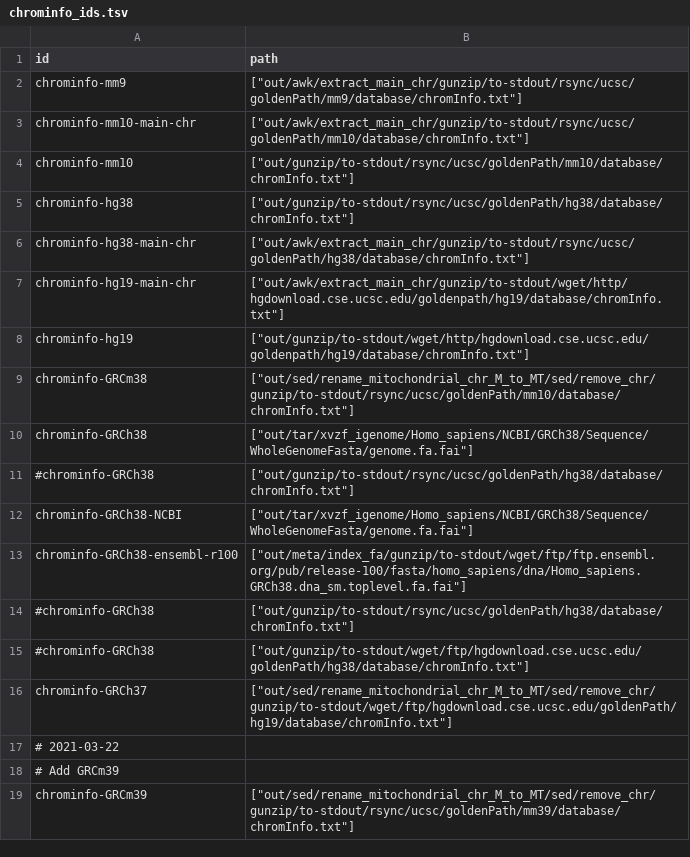
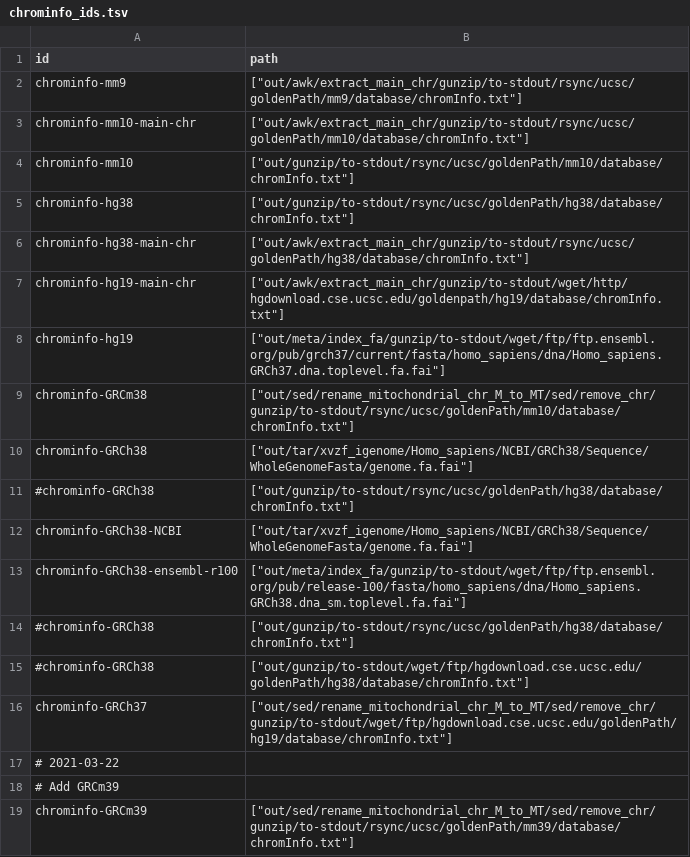
Before and after one commit to guillaumecharbonnier/mw-lib, a TSV file: src/snakemake/tables/chrominfo_ids.tsv, drawn as a sheet.

Commit message:
Fix ucsc_bedgraphTobigwig to apply in mw-tall-rrbs

```diff
--- a/src/snakemake/tables/chrominfo_ids.tsv
+++ b/src/snakemake/tables/chrominfo_ids.tsv
@@ -7,3 +7,3 @@ chrominfo-hg38-main-chr	["out/awk/extract_main_chr/gunzip/to-stdout/rsync/ucsc/g
 chrominfo-hg19-main-chr	["out/awk/extract_main_chr/gunzip/to-stdout/wget/http/hgdownload.cse.ucsc.edu/goldenpath/hg19/database/chromInfo.txt"]
-chrominfo-hg19	["out/gunzip/to-stdout/wget/http/hgdownload.cse.ucsc.edu/goldenpath/hg19/database/chromInfo.txt"]
+chrominfo-hg19	["out/meta/index_fa/gunzip/to-stdout/wget/ftp/ftp.ensembl.org/pub/grch37/current/fasta/homo_sapiens/dna/Homo_sapiens.GRCh37.dna.toplevel.fa.fai"]
 chrominfo-GRCm38	["out/sed/rename_mitochondrial_chr_M_to_MT/sed/remove_chr/gunzip/to-stdout/rsync/ucsc/goldenPath/mm10/database/chromInfo.txt"]
```
Also changed, not shown: 1 other file.
